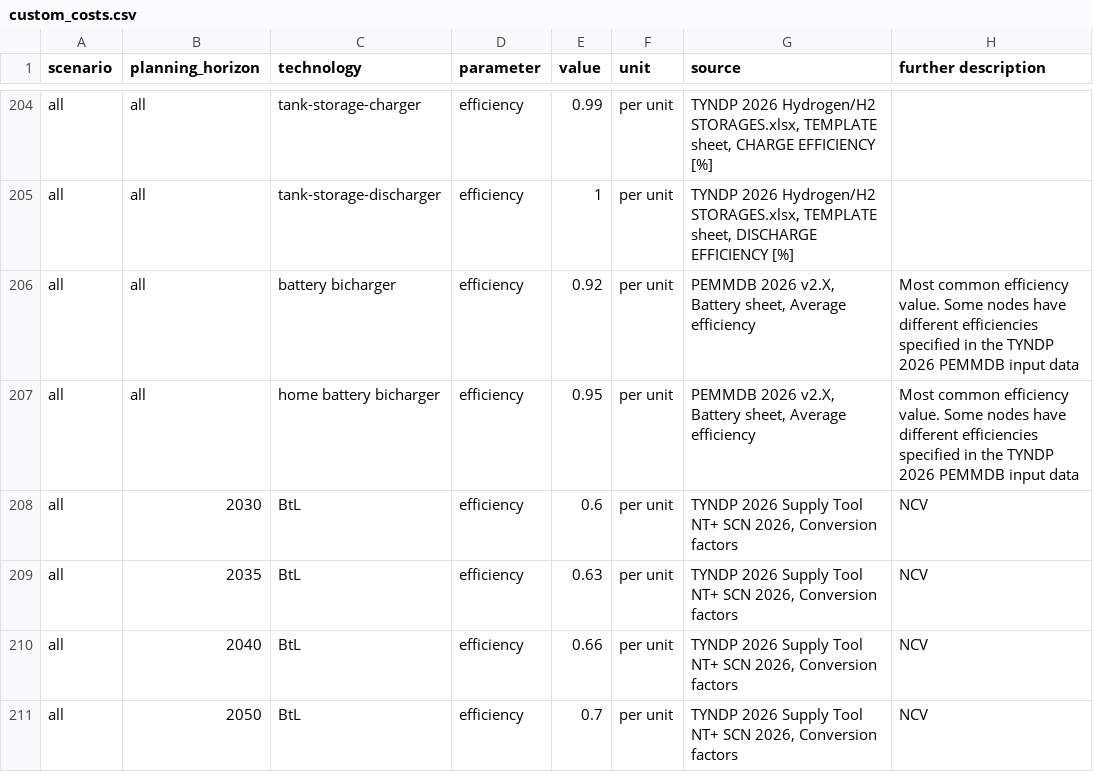
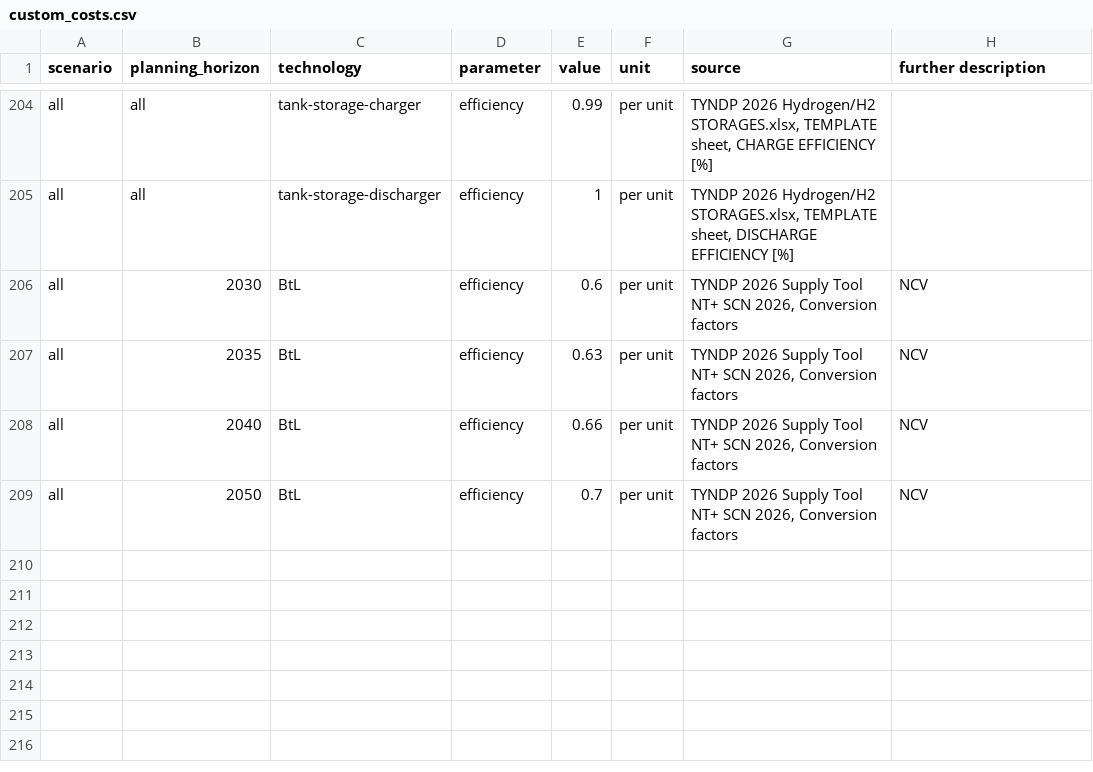
Before and after one commit to open-energy-transition/open-tyndp, a CSV file: data/custom_costs.csv, drawn as a sheet; only a part is shown, gaps mark what is left out; the diff names each change by its address in the sheet, - before the commit and + after, or states it on an @@ line.

Commit message:
remove efficiencies from custom_costs.csv

```diff
--- a/data/custom_costs.csv
+++ b/data/custom_costs.csv
-row 206: all | all | battery bicharger | efficiency | 0.92 | per unit | PEMMDB 2026 v2.X, Battery sheet, Average efficiency | Most common efficiency value. Some nodes have different efficiencies specified in the TYNDP 2026 PEMMDB input data
-row 207: all | all | home battery bicharger | efficiency | 0.95 | per unit | PEMMDB 2026 v2.X, Battery sheet, Average efficiency | Most common efficiency value. Some nodes have different efficiencies specified in the TYNDP 2026 PEMMDB input data
```
